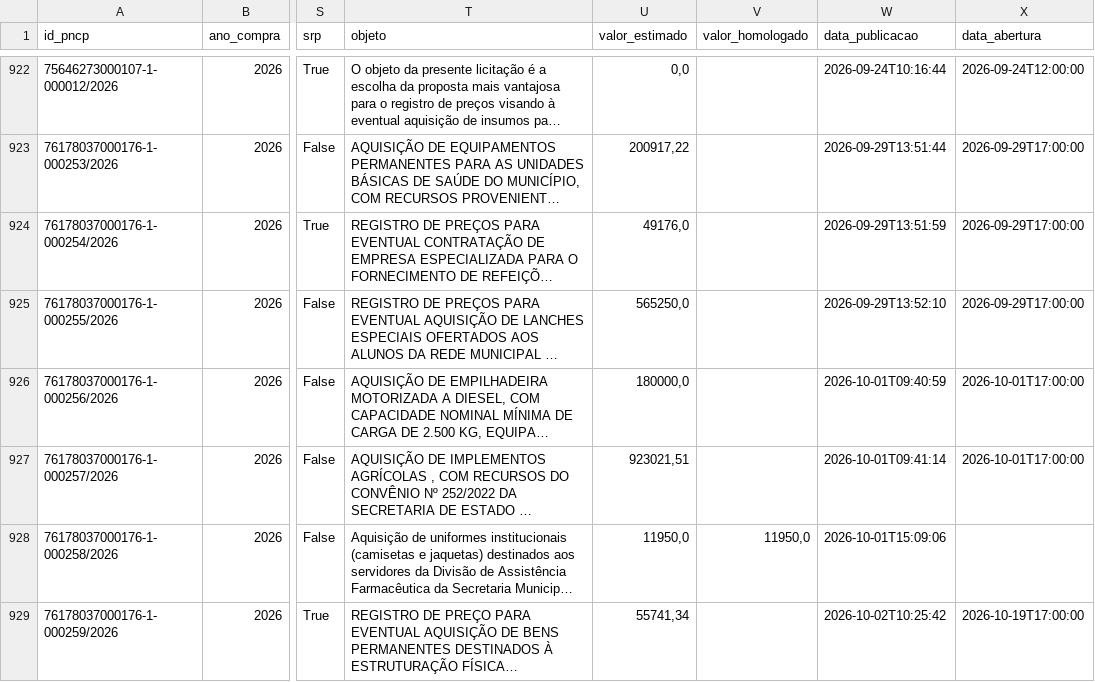
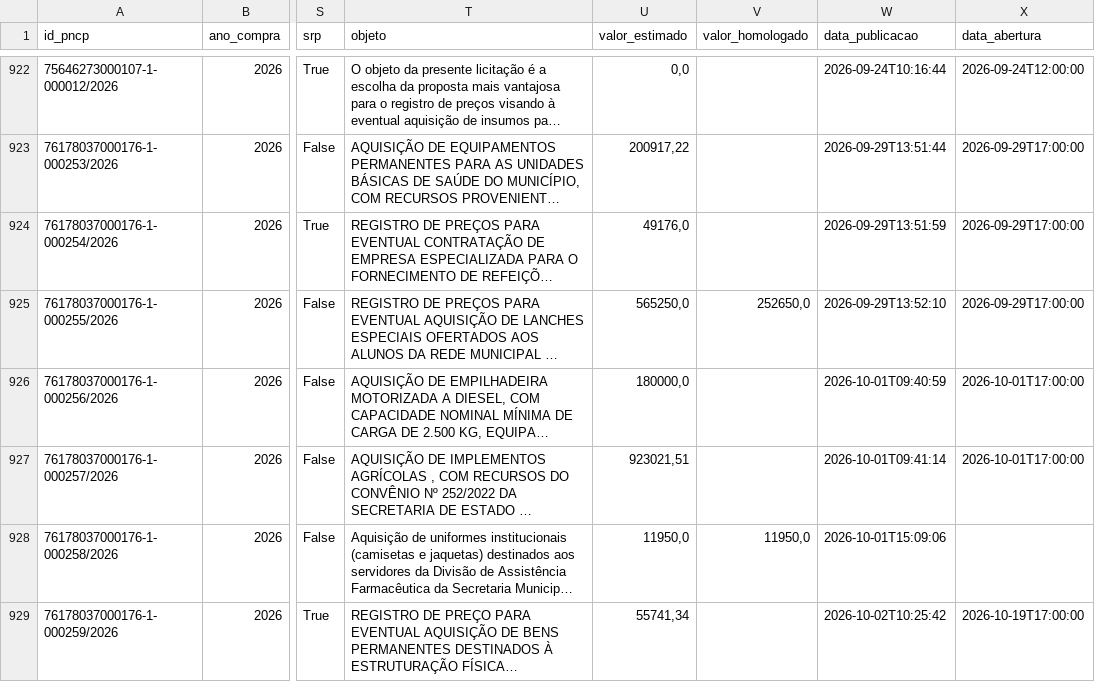
Before and after one commit to marcelosido/portal-guarapuava, a CSV file: data/fContratacoes.csv, drawn as a sheet; only a part is shown, gaps mark what is left out; long unchanged cells end in …; the diff covers the shown part only; the diff names each change by its address in the sheet, - before the commit and + after, or states it on an @@ line.

```diff
--- a/data/fContratacoes.csv
+++ b/data/fContratacoes.csv
-V925 (valor_homologado): (empty)
+V925 (valor_homologado): 252650,0
```
Also changed, not shown: 5 added rows and 5 edited cells elsewhere in this file, data/comparativo_controle.csv, data/fComparativo.csv, 1 other file.
